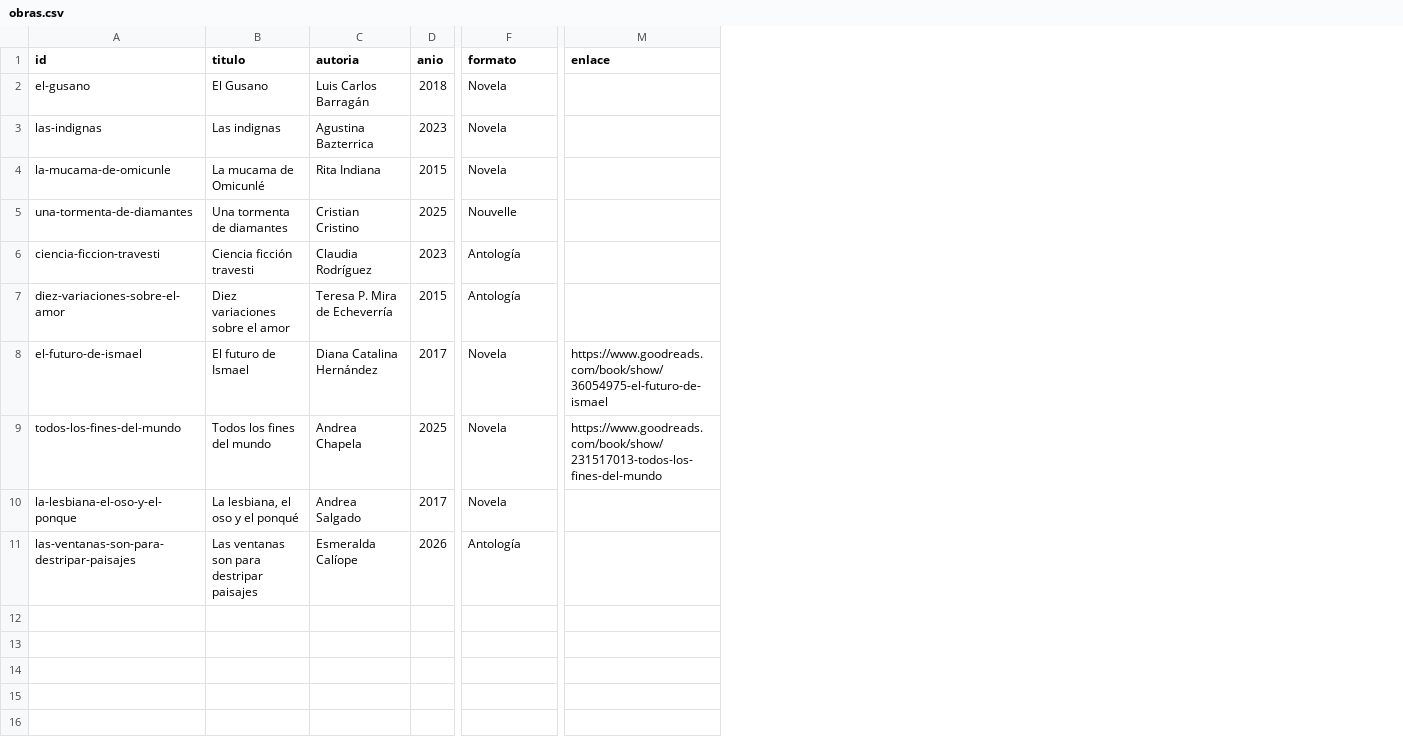
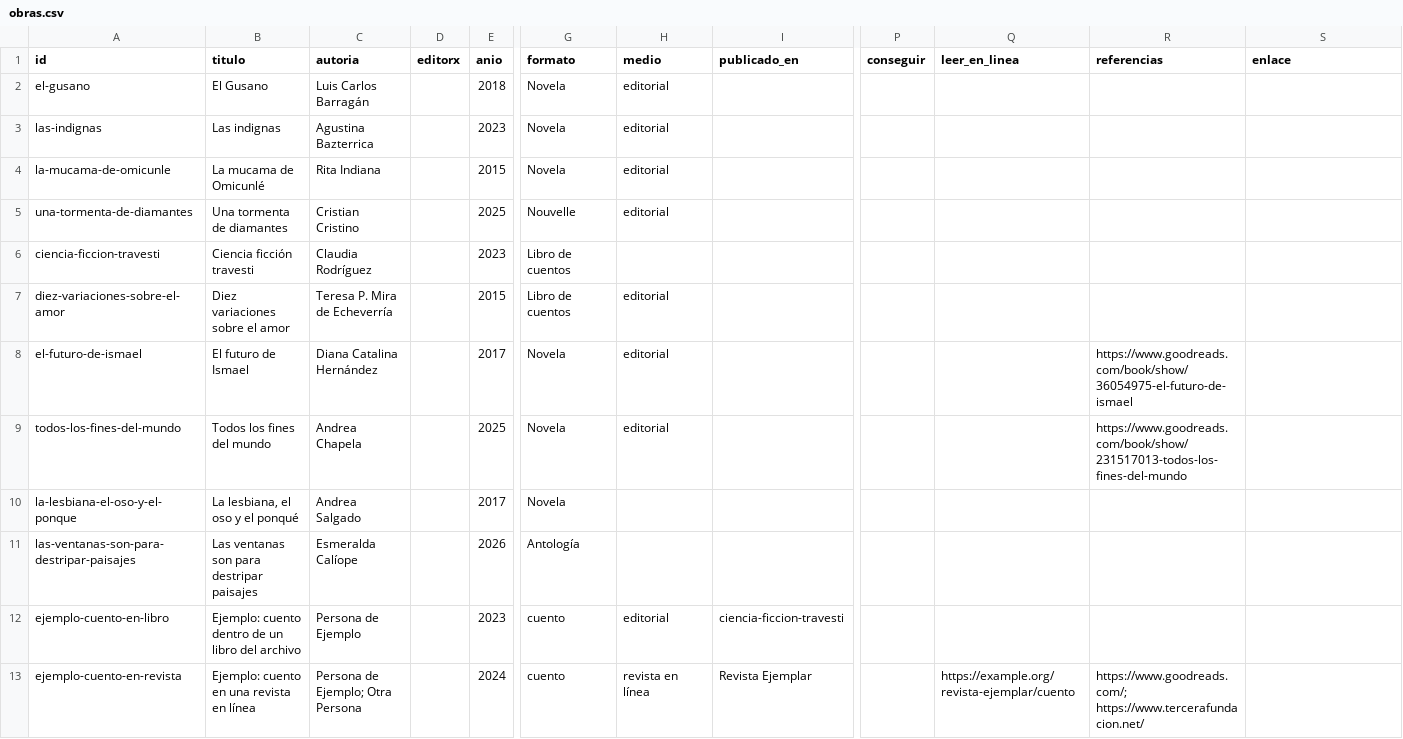
Before and after one commit to archivo-andromeda/archivo-andromeda, a CSV file: datos/obras.csv, drawn as a sheet; only a part is shown, gaps mark what is left out; addresses are those after the commit; rows hold the shown columns only; the diff names each change by its address in the sheet, - before the commit and + after, or states it on an @@ line.

```diff
--- a/datos/obras.csv
+++ b/datos/obras.csv
+column D (editorx), empty
+column H (medio), rows 2-9: editorial | editorial | editorial | editorial |  | editorial | editorial | editorial
+column I (publicado_en), empty
+column P (conseguir), empty
+column Q (leer_en_linea), empty
+column R (referencias), rows 8-9: https://www.goodreads.com/book/show/36054975-el-futuro-de-ismael | https://www.goodreads.com/book/show/231517013-todos-los-fines-del-mundo
-G6:G7 (formato): Antología
+G6:G7 (formato): Libro de cuentos
-S8 (enlace): https://www.goodreads.com/book/show/36054975-el-futuro-de-ismael
+S8 (enlace): (empty)
-S9 (enlace): https://www.goodreads.com/book/show/231517013-todos-los-fines-del-mundo
+S9 (enlace): (empty)
+row 12: ejemplo-cuento-en-libro | Ejemplo: cuento dentro de un libro del archivo | Persona de Ejemplo |  | 2023 | cuento | editorial | ciencia-ficcion-travesti
+row 13: ejemplo-cuento-en-revista | Ejemplo: cuento en una revista en línea | Persona de Ejemplo; Otra Persona |  | 2024 | cuento | revista en línea | Revista Ejemplar |  | https://example.org/revista-ejemplar/cuento | https://www.goodreads.com/; https://www.tercerafundacion.net/
```
Also changed, not shown: 13 other files.
